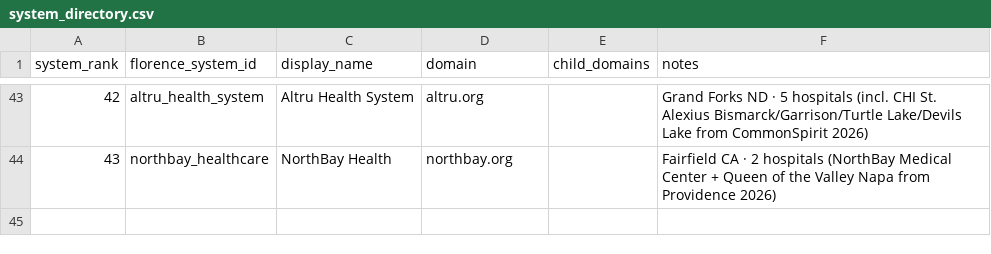
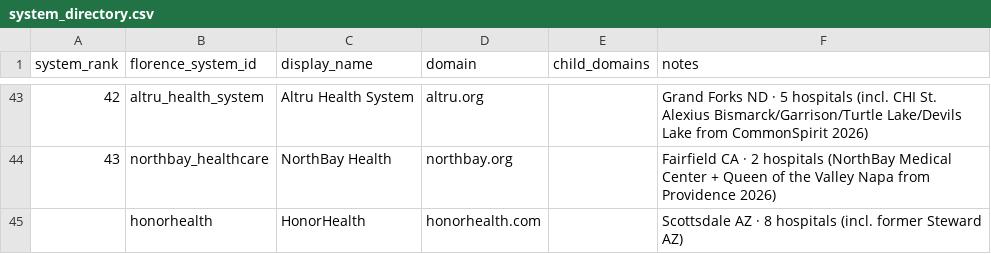
Before and after one commit to danteflorence/florence-workforce-economist, a CSV file: data/system_directory.csv, drawn as a sheet; only a part is shown, gaps mark what is left out.

```diff
--- a/data/system_directory.csv
+++ b/data/system_directory.csv
@@ -44 +44,2 @@ system_rank,florence_system_id,display_name,domain,child_domains,notes
 43,northbay_healthcare,NorthBay Health,northbay.org,,Fairfield CA · 2 hospitals (NorthBay Medical Center + Queen of the Valley Napa from Providence 2026)
+,honorhealth,HonorHealth,honorhealth.com,,"Scottsdale AZ · 8 hospitals (incl. former Steward AZ)"
```
Also changed, not shown: 3 other files.
